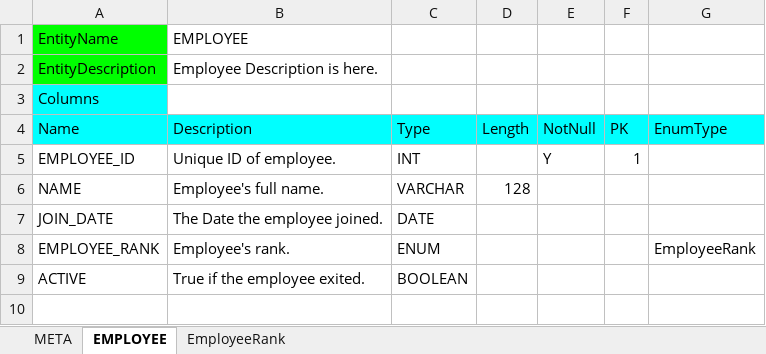
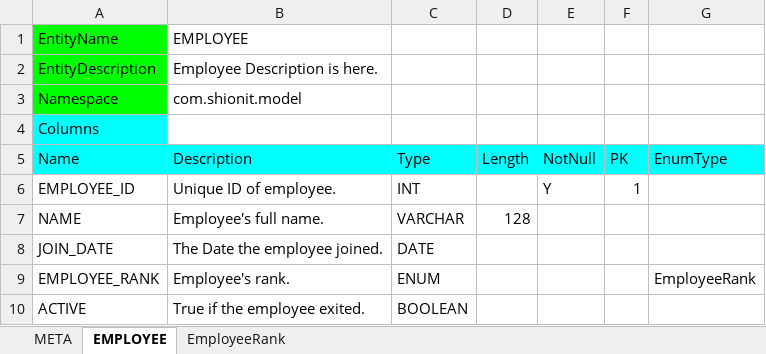
Before and after one commit to shionit/entity-generator, an Excel workbook: EntityDefinition.xlsx, sheet EMPLOYEE, drawn as a sheet; values as stored, in another font and other column widths than the file's, no borders; charts and pictures not drawn; the diff names each change by its address in the sheet, - before the commit and + after, or states it on an @@ line.

Commit message:
add java package info to Excel file
as Namespace

```diff
--- a/EntityDefinition.xlsx (sheet EMPLOYEE)
+++ b/EntityDefinition.xlsx (sheet EMPLOYEE)
+row 3: Namespace | com.shionit.model
```
Also changed, not shown: sheet EmployeeRank, sheet META.
